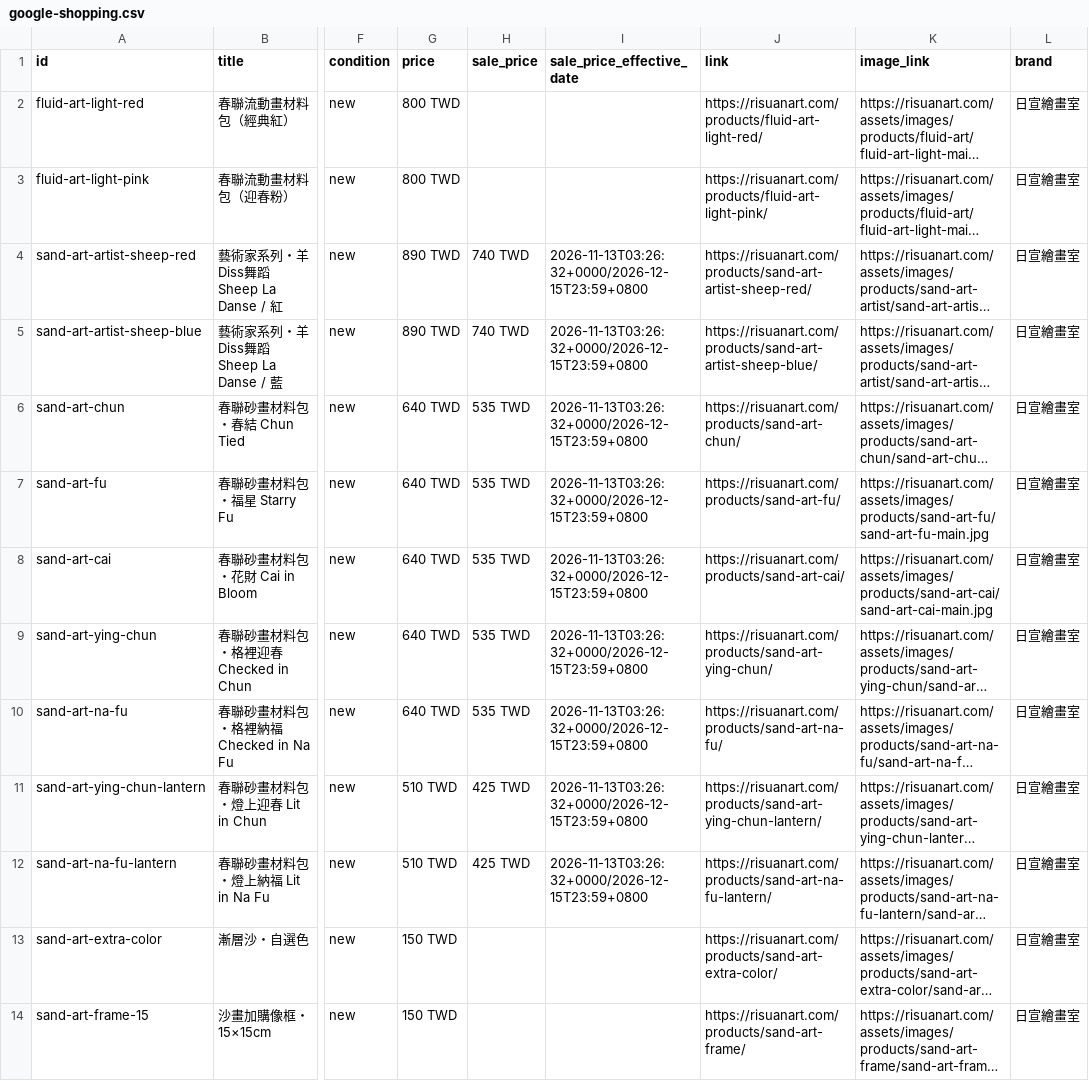
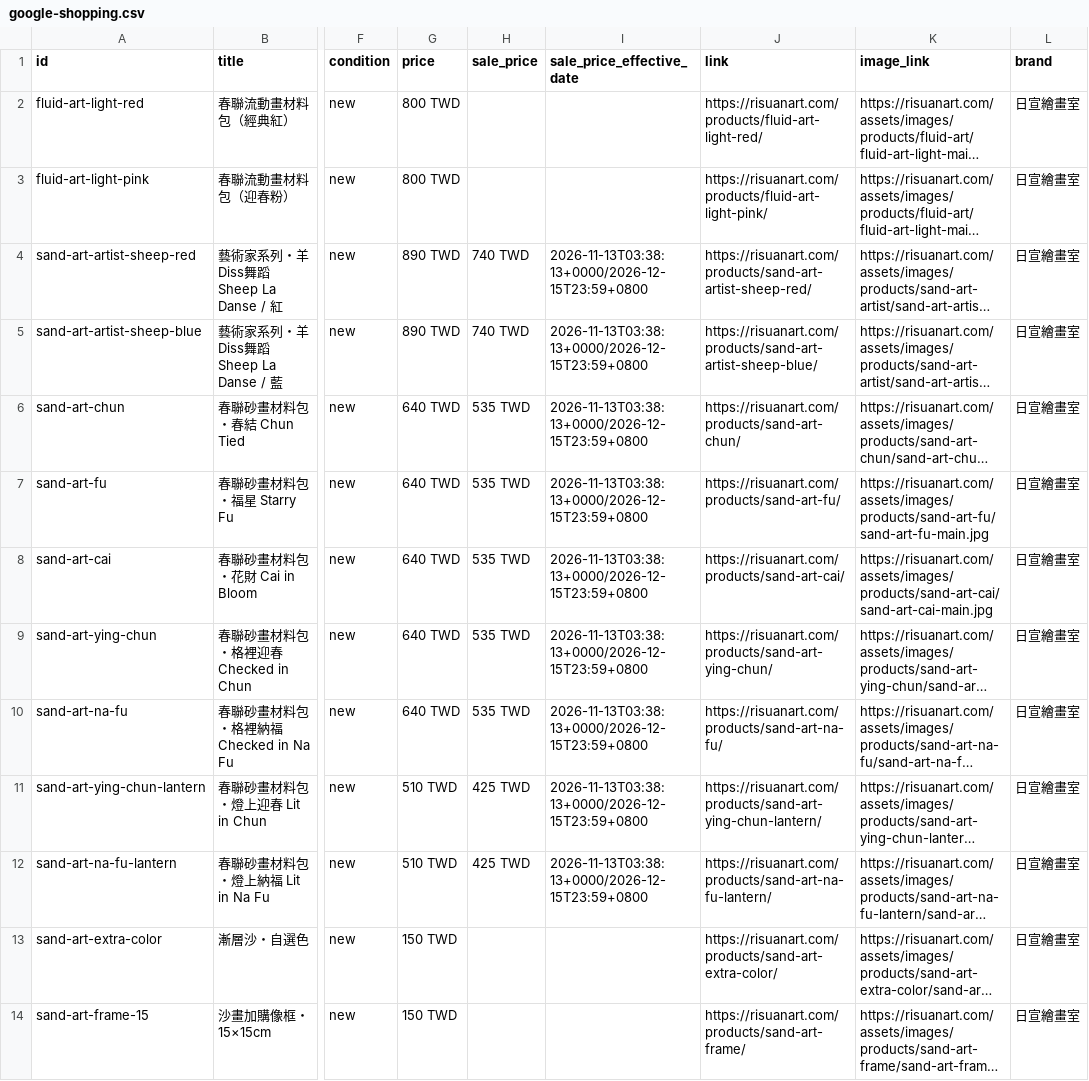
Before and after one commit to risuanart/risuanart.github.io, a CSV file: feeds/google-shopping.csv, drawn as a sheet; only a part is shown, gaps mark what is left out; long unchanged cells end in …; the diff names each change by its address in the sheet, - before the commit and + after, or states it on an @@ line.

```diff
--- a/feeds/google-shopping.csv
+++ b/feeds/google-shopping.csv
-I4:I12 (sale_price_effective_date): 2026-11-13T03:26:32+0000/2026-12-15T23:59+0800
+I4:I12 (sale_price_effective_date): 2026-11-13T03:38:13+0000/2026-12-15T23:59+0800
```
Also changed, not shown: feeds/instagram-shop.csv.
